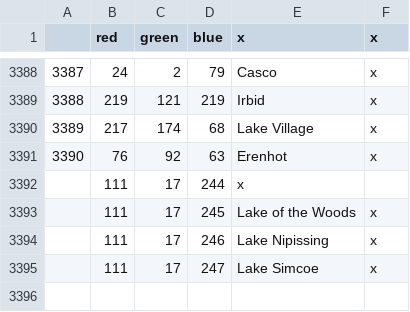
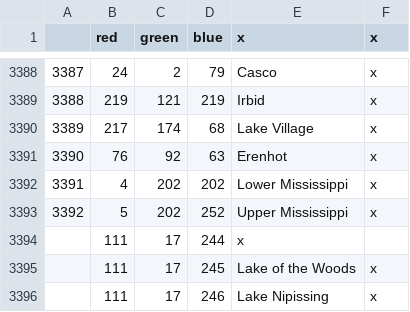
Before and after one commit to AoE-guys/AoE-SP-VERSION-DISCONTINUED-, a CSV file: AOE/map/definition.csv, drawn as a sheet; only a part is shown, gaps mark what is left out; the shorter side is filled out with more unchanged rows.

```diff
--- a/AOE/map/definition.csv
+++ b/AOE/map/definition.csv
@@ -3391,2 +3391,4 @@
 3390;76;92;63;Erenhot;x
+3391;4;202;202;Lower Mississippi;x
+3392;5;202;252;Upper Mississippi;x
 ;111;17;244;x
```
Also changed, not shown: AOE/localisation/00_HPM_map.csv, AOE/map/adjacencies.csv, 5 other files.
